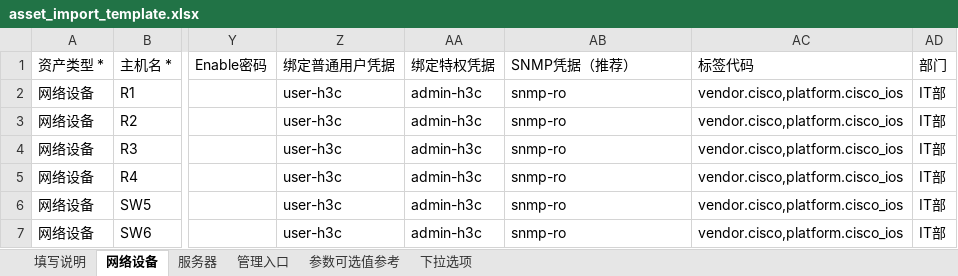
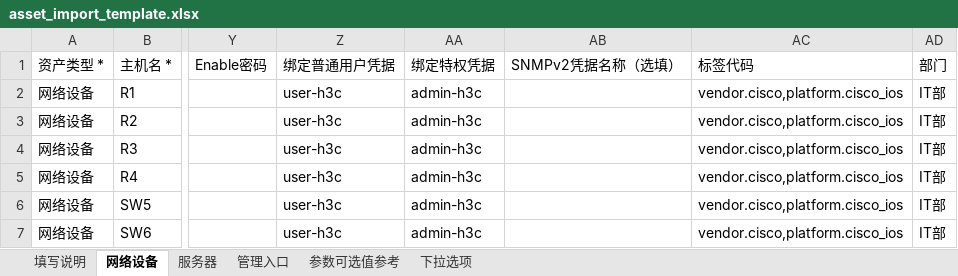
Before and after one commit to libing28390-sketch/Release-netops, an Excel workbook: public/templates/asset_import_template.xlsx, sheet 网络设备, drawn as a sheet; only a part is shown, gaps mark what is left out; values as stored, in another font and other column widths than the file's, no borders; the diff names each change by its address in the sheet, - before the commit and + after, or states it on an @@ line.

Commit message:
fix(assets): add credential-aware SNMPv2 import template

```diff
--- a/public/templates/asset_import_template.xlsx (sheet 网络设备)
+++ b/public/templates/asset_import_template.xlsx (sheet 网络设备)
-AB1: SNMP凭据（推荐）
+AB1: SNMPv2凭据名称（选填）
-AB2:AB7 (SNMPv2凭据名称（选填）): snmp-ro
+AB2:AB7 (SNMPv2凭据名称（选填）): (empty)
```
Also changed, not shown: sheet 填写说明, 8 other files.
